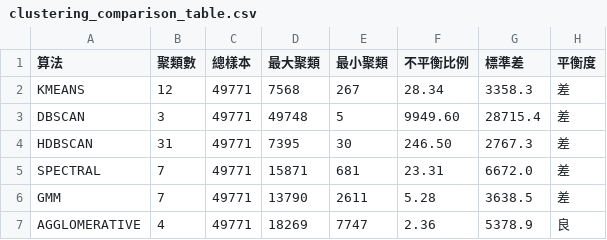
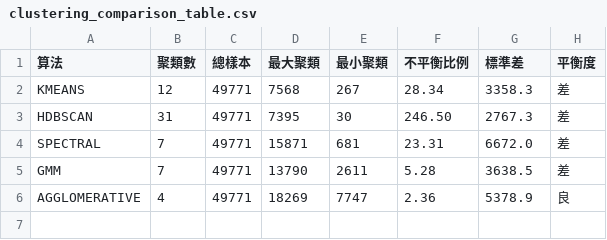
Before and after one commit to brizxz/BDA-Final, a CSV file: clustering_comparison_table.csv, drawn as a sheet.

```diff
--- a/clustering_comparison_table.csv
+++ b/clustering_comparison_table.csv
@@ -2,3 +2,2 @@
 KMEANS,12,49771,7568,267,28.34,3358.3,差
-DBSCAN,3,49771,49748,5,9949.60,28715.4,差
 HDBSCAN,31,49771,7395,30,246.50,2767.3,差
```
Also changed, not shown: 9 other files.
